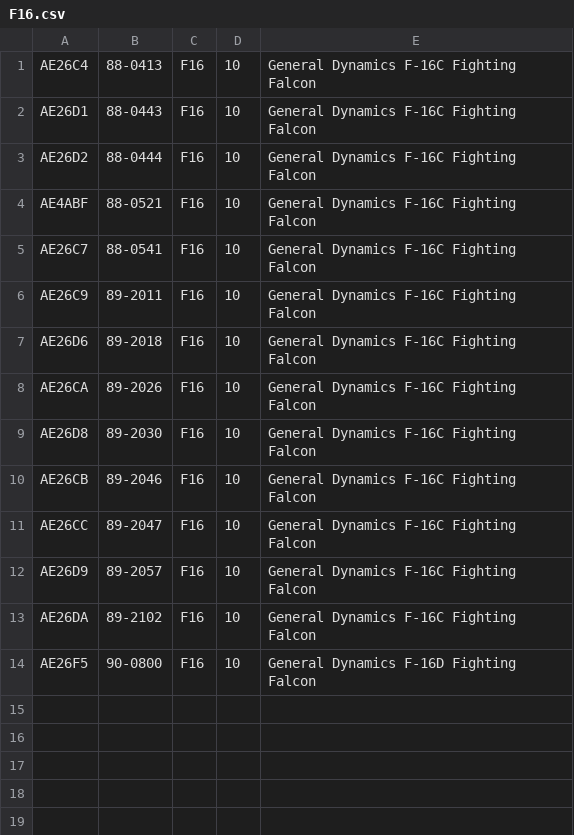
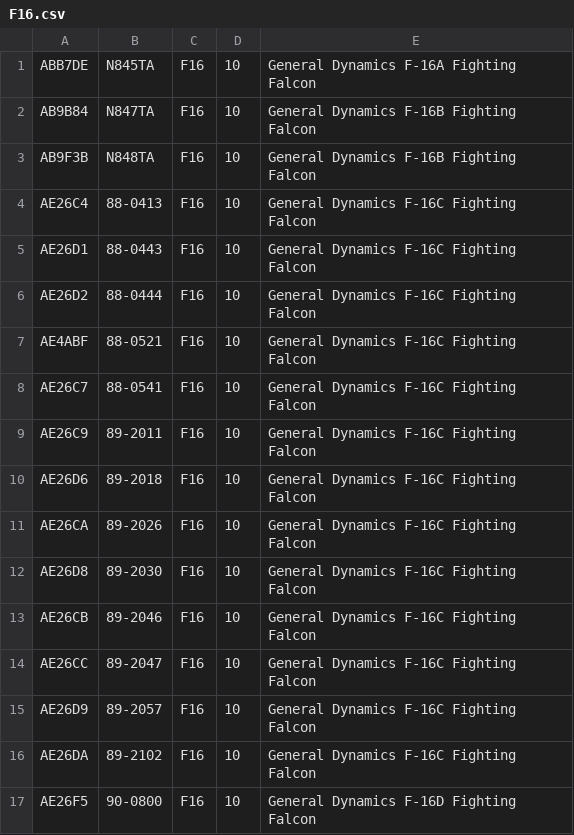
Before and after one commit to cg341/adsbx-type-longnames, a CSV file: individual-types/F16.csv, drawn as a sheet.

Commit message:
Top Aces vipers pt1

```diff
--- a/individual-types/F16.csv
+++ b/individual-types/F16.csv
@@ -1 +1,4 @@
+ABB7DE,N845TA,F16,10,General Dynamics F-16A Fighting Falcon
+AB9B84,N847TA,F16,10,General Dynamics F-16B Fighting Falcon
+AB9F3B,N848TA,F16,10,General Dynamics F-16B Fighting Falcon
 AE26C4,88-0413,F16,10,General Dynamics F-16C Fighting Falcon
```
